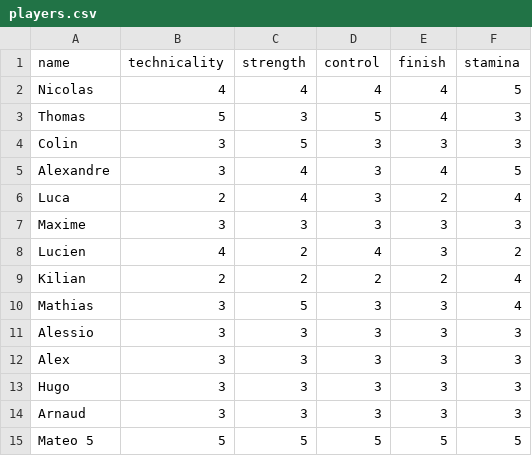
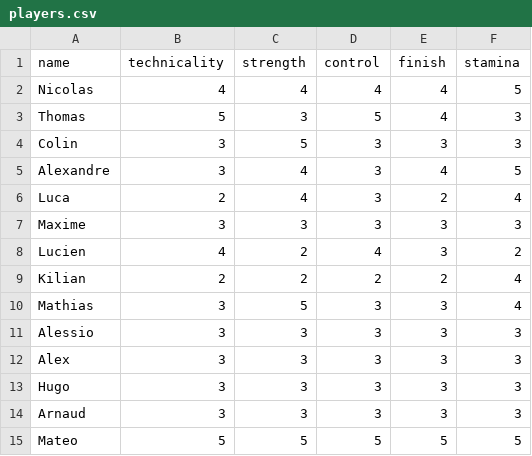
Before and after one commit to sohwub-3cidka-Vekdor/SC_App, a CSV file: players.csv, drawn as a sheet.

Commit message:
newmat

```diff
--- a/players.csv
+++ b/players.csv
@@ -14,2 +14,2 @@ Hugo,3,3,3,3,3
 Arnaud,3,3,3,3,3
-Mateo 5,5,5,5,5,5
+Mateo, 5,5,5,5,5
```
